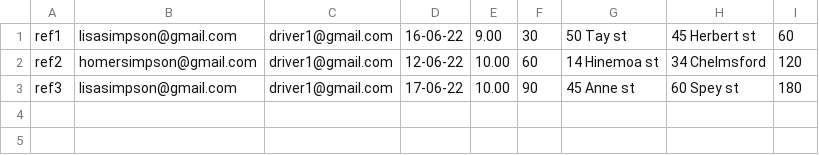
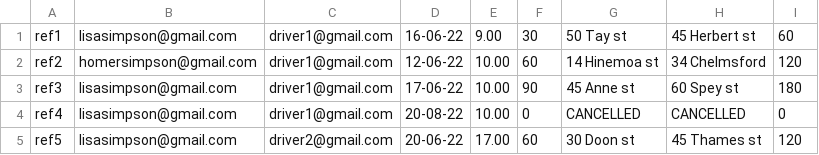
Before and after one commit to ShaymianTeWhau/TaxiBookingSystem, a CSV file: bookings.csv, drawn as a sheet; the diff names each change by its address in the sheet, - before the commit and + after, or states it on an @@ line.

Commit message:
add void displayThisCustomersTransactions(Customer user)
also allows for booking cancellation

Co-Authored-By: Bee <64626312+beecurrie@users.noreply.github.com>

```diff
--- a/bookings.csv
+++ b/bookings.csv
+row 4: ref4 | lisasimpson@gmail.com | driver1@gmail.com | 20-08-22 | 10.00 | 0 | CANCELLED | CANCELLED | 0
+row 5: ref5 | lisasimpson@gmail.com | driver2@gmail.com | 20-06-22 | 17.00 | 60 | 30 Doon st | 45 Thames st | 120
```
Also changed, not shown: 12 other files.
